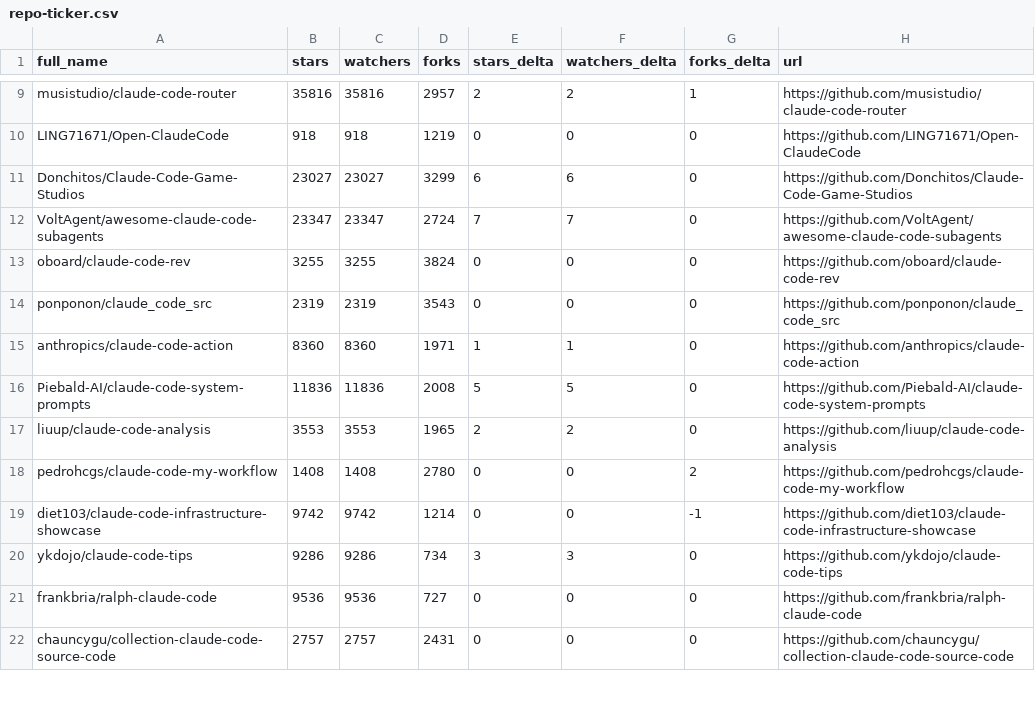
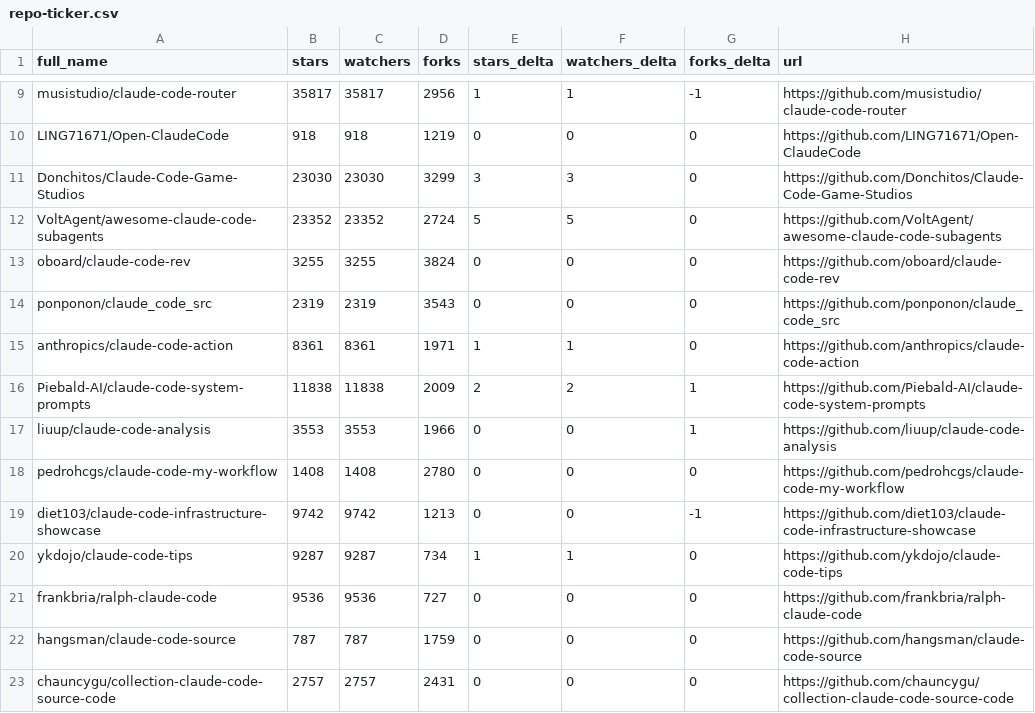
Before and after one commit to sowelswl/awesome-claude-code, a CSV file: data/repo-ticker.csv, drawn as a sheet; only a part is shown, gaps mark what is left out; the diff covers the shown part only; the diff names each change by its address in the sheet, - before the commit and + after, or states it on an @@ line.

```diff
--- a/data/repo-ticker.csv
+++ b/data/repo-ticker.csv
-B9 (stars): 35816
+B9 (stars): 35817
-C9 (watchers): 35816
+C9 (watchers): 35817
-D9 (forks): 2957
+D9 (forks): 2956
-E9 (stars_delta): 2
+E9 (stars_delta): 1
-F9 (watchers_delta): 2
+F9 (watchers_delta): 1
-G9 (forks_delta): 1
+G9 (forks_delta): -1
-B11 (stars): 23027
+B11 (stars): 23030
-C11 (watchers): 23027
+C11 (watchers): 23030
-E11 (stars_delta): 6
+E11 (stars_delta): 3
-F11 (watchers_delta): 6
+F11 (watchers_delta): 3
-B12 (stars): 23347
+B12 (stars): 23352
-C12 (watchers): 23347
+C12 (watchers): 23352
-E12 (stars_delta): 7
+E12 (stars_delta): 5
-F12 (watchers_delta): 7
+F12 (watchers_delta): 5
-B15 (stars): 8360
+B15 (stars): 8361
-C15 (watchers): 8360
+C15 (watchers): 8361
-B16 (stars): 11836
+B16 (stars): 11838
-C16 (watchers): 11836
+C16 (watchers): 11838
-D16 (forks): 2008
+D16 (forks): 2009
-E16 (stars_delta): 5
+E16 (stars_delta): 2
-F16 (watchers_delta): 5
+F16 (watchers_delta): 2
-G16:G17 (forks_delta): 0
+G16:G17 (forks_delta): 1
-D17 (forks): 1965
+D17 (forks): 1966
-E17 (stars_delta): 2
+E17 (stars_delta): 0
-F17 (watchers_delta): 2
+F17 (watchers_delta): 0
-G18 (forks_delta): 2
+G18 (forks_delta): 0
-D19 (forks): 1214
+D19 (forks): 1213
-B20 (stars): 9286
+B20 (stars): 9287
-C20 (watchers): 9286
+C20 (watchers): 9287
-E20 (stars_delta): 3
+E20 (stars_delta): 1
-F20 (watchers_delta): 3
+F20 (watchers_delta): 1
@@ row 23 moved to row 22: hangsman/claude-code-source @@
```
Also changed, not shown: 1 added row, 1 removed row, 1 moved row and 137 edited cells elsewhere in this file, 4 other files.
